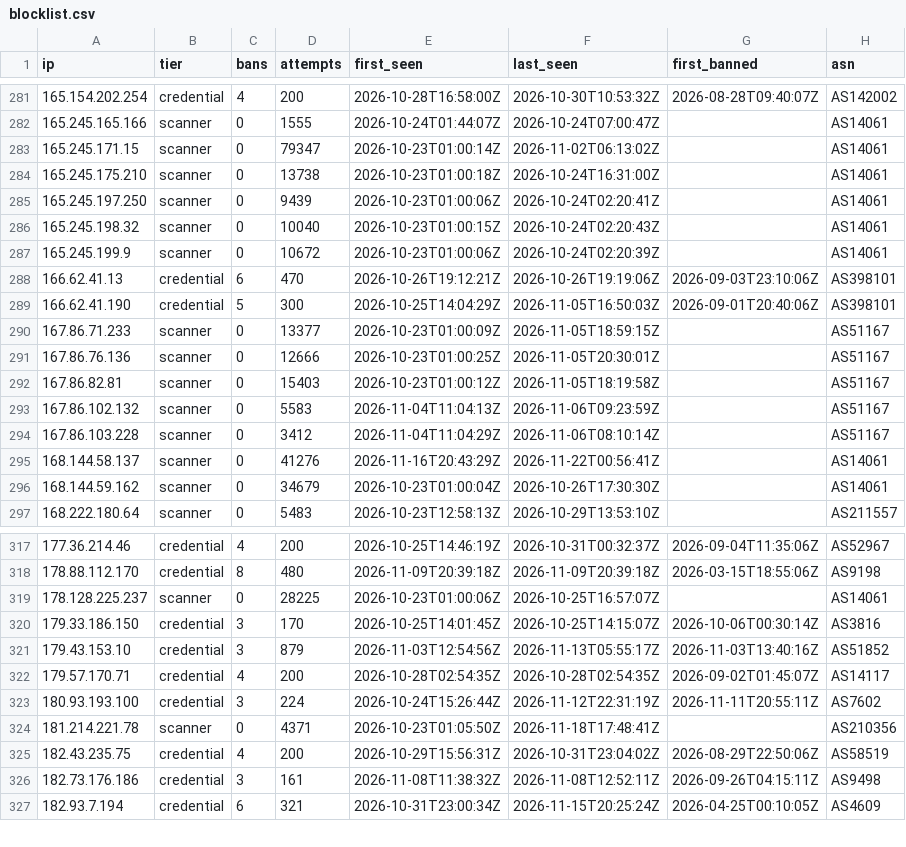
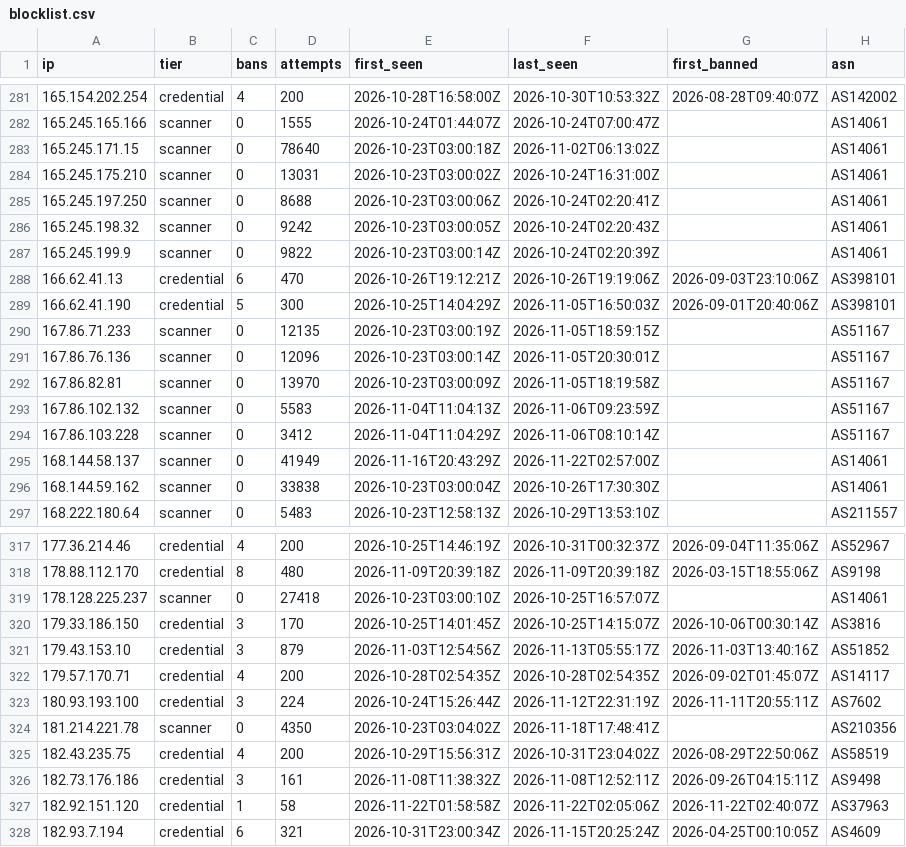
Before and after one commit to jacobyoby/honeypot-blocklist, a CSV file: blocklist.csv, drawn as a sheet; only a part is shown, gaps mark what is left out; the diff covers the shown part only.

```diff
--- a/blocklist.csv
+++ b/blocklist.csv
@@ -282,16 +282,16 @@ ip,tier,bans,attempts,first_seen,last_seen,first_banned,asn
 165.245.165.166,scanner,0,1555,2026-10-24T01:44:07Z,2026-10-24T07:00:47Z,,AS14061
-165.245.171.15,scanner,0,79347,2026-10-23T01:00:14Z,2026-11-02T06:13:02Z,,AS14061
-165.245.175.210,scanner,0,13738,2026-10-23T01:00:18Z,2026-10-24T16:31:00Z,,AS14061
-165.245.197.250,scanner,0,9439,2026-10-23T01:00:06Z,2026-10-24T02:20:41Z,,AS14061
-165.245.198.32,scanner,0,10040,2026-10-23T01:00:15Z,2026-10-24T02:20:43Z,,AS14061
-165.245.199.9,scanner,0,10672,2026-10-23T01:00:06Z,2026-10-24T02:20:39Z,,AS14061
+165.245.171.15,scanner,0,78640,2026-10-23T03:00:18Z,2026-11-02T06:13:02Z,,AS14061
+165.245.175.210,scanner,0,13031,2026-10-23T03:00:02Z,2026-10-24T16:31:00Z,,AS14061
+165.245.197.250,scanner,0,8688,2026-10-23T03:00:06Z,2026-10-24T02:20:41Z,,AS14061
+165.245.198.32,scanner,0,9242,2026-10-23T03:00:05Z,2026-10-24T02:20:43Z,,AS14061
+165.245.199.9,scanner,0,9822,2026-10-23T03:00:14Z,2026-10-24T02:20:39Z,,AS14061
 166.62.41.13,credential,6,470,2026-10-26T19:12:21Z,2026-10-26T19:19:06Z,2026-09-03T23:10:06Z,AS398101
 166.62.41.190,credential,5,300,2026-10-25T14:04:29Z,2026-11-05T16:50:03Z,2026-09-01T20:40:06Z,AS398101
-167.86.71.233,scanner,0,13377,2026-10-23T01:00:09Z,2026-11-05T18:59:15Z,,AS51167
-167.86.76.136,scanner,0,12666,2026-10-23T01:00:25Z,2026-11-05T20:30:01Z,,AS51167
-167.86.82.81,scanner,0,15403,2026-10-23T01:00:12Z,2026-11-05T18:19:58Z,,AS51167
+167.86.71.233,scanner,0,12135,2026-10-23T03:00:19Z,2026-11-05T18:59:15Z,,AS51167
+167.86.76.136,scanner,0,12096,2026-10-23T03:00:14Z,2026-11-05T20:30:01Z,,AS51167
+167.86.82.81,scanner,0,13970,2026-10-23T03:00:09Z,2026-11-05T18:19:58Z,,AS51167
 167.86.102.132,scanner,0,5583,2026-11-04T11:04:13Z,2026-11-06T09:23:59Z,,AS51167
 167.86.103.228,scanner,0,3412,2026-11-04T11:04:29Z,2026-11-06T08:10:14Z,,AS51167
-168.144.58.137,scanner,0,41276,2026-11-16T20:43:29Z,2026-11-22T00:56:41Z,,AS14061
-168.144.59.162,scanner,0,34679,2026-10-23T01:00:04Z,2026-10-26T17:30:30Z,,AS14061
+168.144.58.137,scanner,0,41949,2026-11-16T20:43:29Z,2026-11-22T02:57:00Z,,AS14061
+168.144.59.162,scanner,0,33838,2026-10-23T03:00:04Z,2026-10-26T17:30:30Z,,AS14061
 168.222.180.64,scanner,0,5483,2026-10-23T12:58:13Z,2026-10-29T13:53:10Z,,AS211557
@@ -318,3 +318,3 @@ ip,tier,bans,attempts,first_seen,last_seen,first_banned,asn
 178.88.112.170,credential,8,480,2026-11-09T20:39:18Z,2026-11-09T20:39:18Z,2026-03-15T18:55:06Z,AS9198
-178.128.225.237,scanner,0,28225,2026-10-23T01:00:06Z,2026-10-25T16:57:07Z,,AS14061
+178.128.225.237,scanner,0,27418,2026-10-23T03:00:10Z,2026-10-25T16:57:07Z,,AS14061
 179.33.186.150,credential,3,170,2026-10-25T14:01:45Z,2026-10-25T14:15:07Z,2026-10-06T00:30:14Z,AS3816
@@ -323,5 +323,6 @@ ip,tier,bans,attempts,first_seen,last_seen,first_banned,asn
 180.93.193.100,credential,3,224,2026-10-24T15:26:44Z,2026-11-12T22:31:19Z,2026-11-11T20:55:11Z,AS7602
-181.214.221.78,scanner,0,4371,2026-10-23T01:05:50Z,2026-11-18T17:48:41Z,,AS210356
+181.214.221.78,scanner,0,4350,2026-10-23T03:04:02Z,2026-11-18T17:48:41Z,,AS210356
 182.43.235.75,credential,4,200,2026-10-29T15:56:31Z,2026-10-31T23:04:02Z,2026-08-29T22:50:06Z,AS58519
 182.73.176.186,credential,3,161,2026-11-08T11:38:32Z,2026-11-08T12:52:11Z,2026-09-26T04:15:11Z,AS9498
+182.92.151.120,credential,1,58,2026-11-22T01:58:58Z,2026-11-22T02:05:06Z,2026-11-22T02:40:07Z,AS37963
 182.93.7.194,credential,6,321,2026-10-31T23:00:34Z,2026-11-15T20:25:24Z,2026-04-25T00:10:05Z,AS4609
```
Also changed, not shown: 128 edited cells elsewhere in this file, blocklist.misp.csv, 3 other files.
